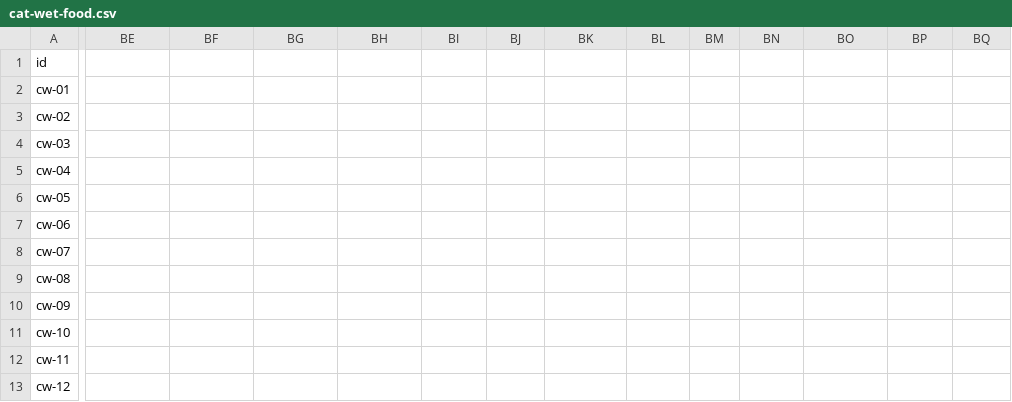
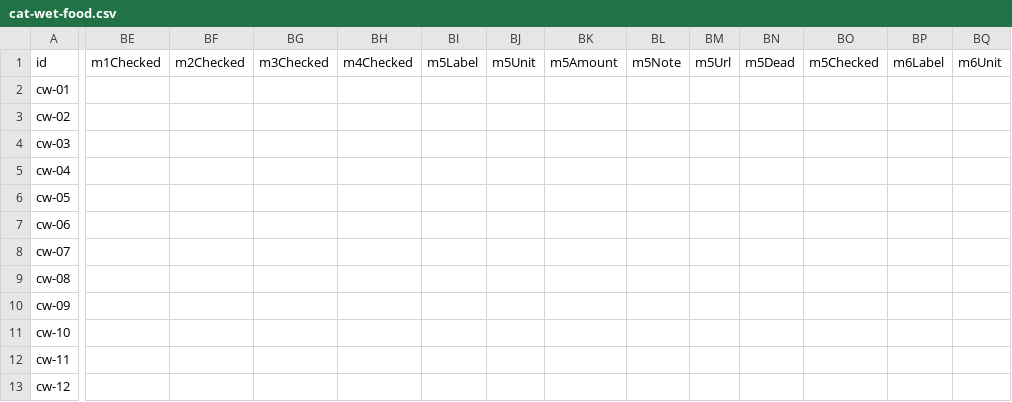
Before and after one commit to Tim-xuan-you/zone27-web, a CSV file: data/cat-wet-food.csv, drawn as a sheet; only a part is shown, gaps mark what is left out; the diff covers the shown part only; the diff names each change by its address in the sheet, - before the commit and + after, or states it on an @@ line.

```diff
--- a/data/cat-wet-food.csv
+++ b/data/cat-wet-food.csv
-BE1: (empty)
+BE1: m1Checked
-BF1: (empty)
+BF1: m2Checked
-BG1: (empty)
+BG1: m3Checked
-BH1: (empty)
+BH1: m4Checked
-BI1: (empty)
+BI1: m5Label
-BJ1: (empty)
+BJ1: m5Unit
-BK1: (empty)
+BK1: m5Amount
-BL1: (empty)
+BL1: m5Note
-BM1: (empty)
+BM1: m5Url
-BN1: (empty)
+BN1: m5Dead
-BO1: (empty)
+BO1: m5Checked
-BP1: (empty)
+BP1: m6Label
-BQ1: (empty)
+BQ1: m6Unit
```
Also changed, not shown: 19 edited cells elsewhere in this file, data/cat-food.csv, data/dog-food.csv, 11 other files.
